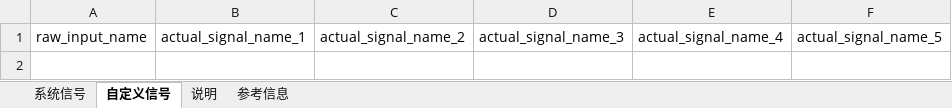
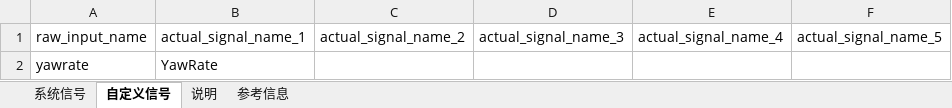
Before and after one commit to ec0k1ng/smart_analyzer, an Excel workbook: src/tcs_smart_analyzer/config/interface_mapping.xlsx, sheet 自定义信号, drawn as a sheet; values as stored, in another font and other column widths than the file's, no borders; the diff names each change by its address in the sheet, - before the commit and + after, or states it on an @@ line.

```diff
--- a/src/tcs_smart_analyzer/config/interface_mapping.xlsx (sheet 自定义信号)
+++ b/src/tcs_smart_analyzer/config/interface_mapping.xlsx (sheet 自定义信号)
+row 2: yawrate | YawRate
```
Also changed, not shown: sheet 参考信息, 14 other files.
